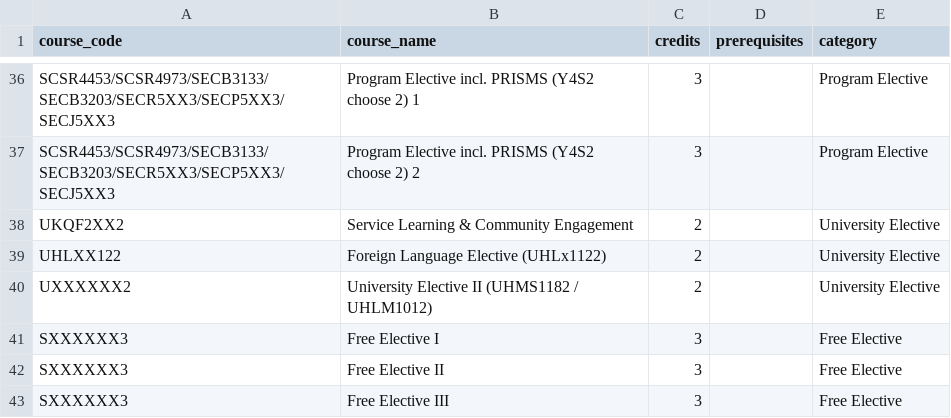
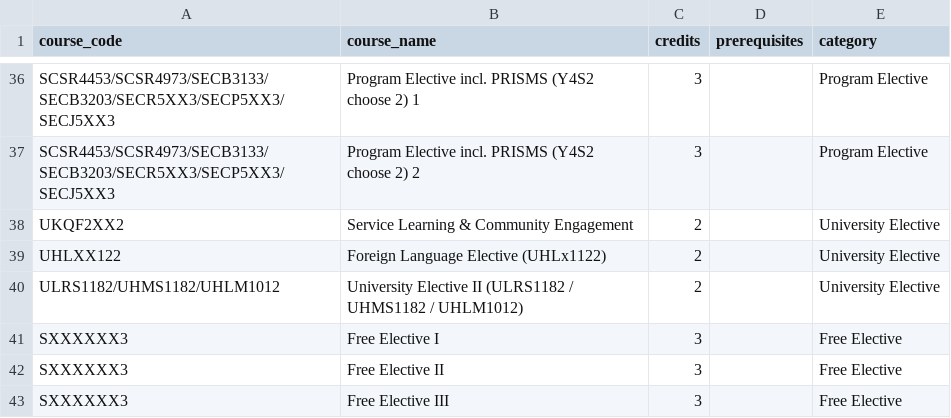
Before and after one commit to Fadzril02/LUMA, a CSV file: docs/curricula/UTM_SCSEH_2024-25.csv, drawn as a sheet; only a part is shown, gaps mark what is left out.

```diff
--- a/docs/curricula/UTM_SCSEH_2024-25.csv
+++ b/docs/curricula/UTM_SCSEH_2024-25.csv
@@ -39,3 +39,3 @@ UKQF2XX2,Service Learning & Community Engagement,2,,University Elective
 UHLXX122,Foreign Language Elective (UHLx1122),2,,University Elective
-UXXXXXX2,University Elective II (UHMS1182 / UHLM1012),2,,University Elective
+ULRS1182/UHMS1182/UHLM1012,University Elective II (ULRS1182 / UHMS1182 / UHLM1012),2,,University Elective
 SXXXXXX3,Free Elective I,3,,Free Elective
```
Also changed, not shown: 6 other files.
